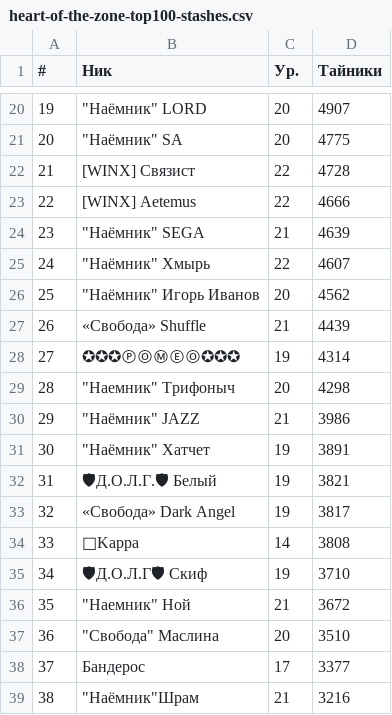
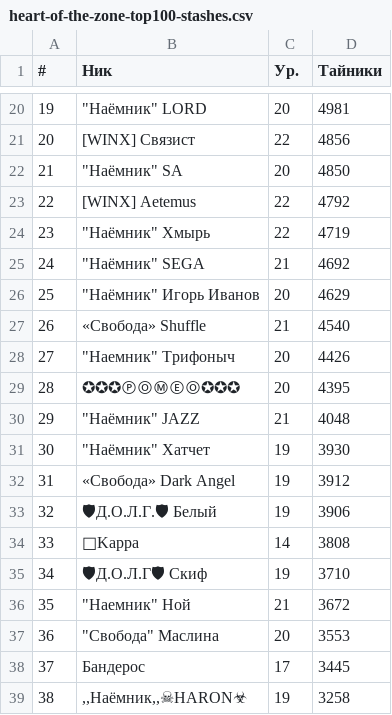
Before and after one commit to Sof-oss/helper, a CSV file: top100/heart-of-the-zone-top100-stashes.csv, drawn as a sheet; only a part is shown, gaps mark what is left out; the diff covers the shown part only.

```diff
--- a/top100/heart-of-the-zone-top100-stashes.csv
+++ b/top100/heart-of-the-zone-top100-stashes.csv
@@ -20,15 +20,15 @@
-19,"""Наёмник"" LORD",20,4907
-20,"""Наёмник"" SA",20,4775
-21,[WINX] Связист,22,4728
-22,[WINX] Aetemus,22,4666
-23,"""Наёмник"" SEGA",21,4639
-24,"""Наёмник"" Хмырь",22,4607
-25,"""Наёмник"" Игорь Иванов",20,4562
-26,«Свобода» Shuffle,21,4439
-27,✪✪✪ⓅⓄⓂⒺⓄ✪✪✪,19,4314
-28,"""Наемник"" Трифоныч",20,4298
-29,"""Наёмник"" JAZZ",21,3986
-30,"""Наёмник"" Хатчет",19,3891
-31,🛡Д.О.Л.Г.🛡 Белый,19,3821
-32,«Свобода» Dark Angel,19,3817
+19,"""Наёмник"" LORD",20,4981
+20,[WINX] Связист,22,4856
+21,"""Наёмник"" SA",20,4850
+22,[WINX] Aetemus,22,4792
+23,"""Наёмник"" Хмырь",22,4719
+24,"""Наёмник"" SEGA",21,4692
+25,"""Наёмник"" Игорь Иванов",20,4629
+26,«Свобода» Shuffle,21,4540
+27,"""Наемник"" Трифоныч",20,4426
+28,✪✪✪ⓅⓄⓂⒺⓄ✪✪✪,20,4395
+29,"""Наёмник"" JAZZ",21,4048
+30,"""Наёмник"" Хатчет",19,3930
+31,«Свобода» Dark Angel,19,3912
+32,🛡Д.О.Л.Г.🛡 Белый,19,3906
 33,📡Kappa,14,3808
@@ -36,4 +36,4 @@
 35,"""Наемник"" Ной",21,3672
-36,"""Свобода"" Маслина",20,3510
-37,Бандерос,17,3377
-38,"""Наёмник""Шрам",21,3216
+36,"""Свобода"" Маслина",20,3553
+37,Бандерос,17,3445
+38,",,Наёмник,,☠HARON☣",19,3258
```
Also changed, not shown: 165 edited cells elsewhere in this file, top100/heart-of-the-zone-top100-camp_defenses.csv, top100/heart-of-the-zone-top100-collections.csv, 5 other files.
